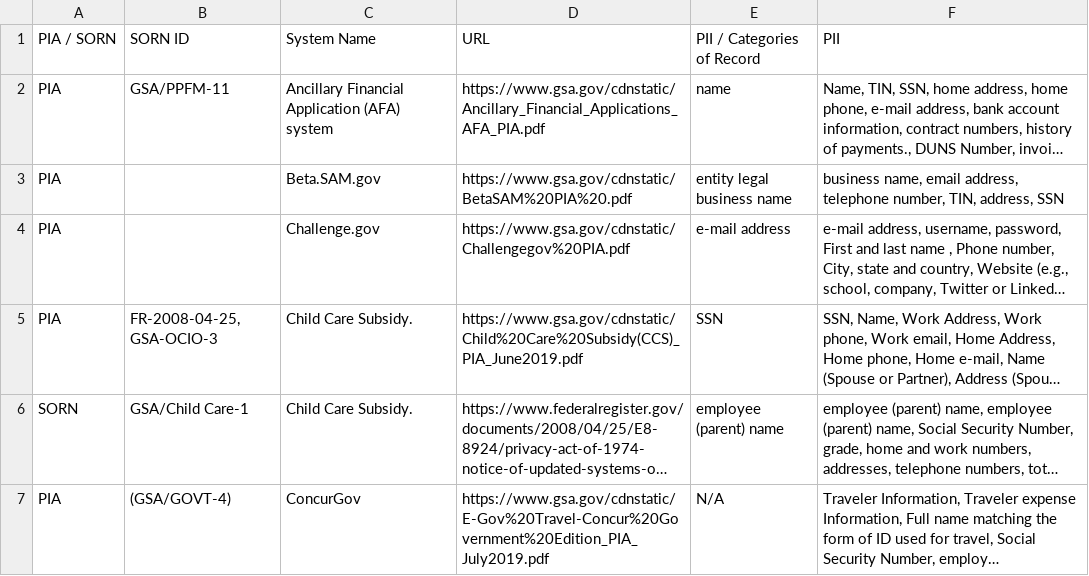
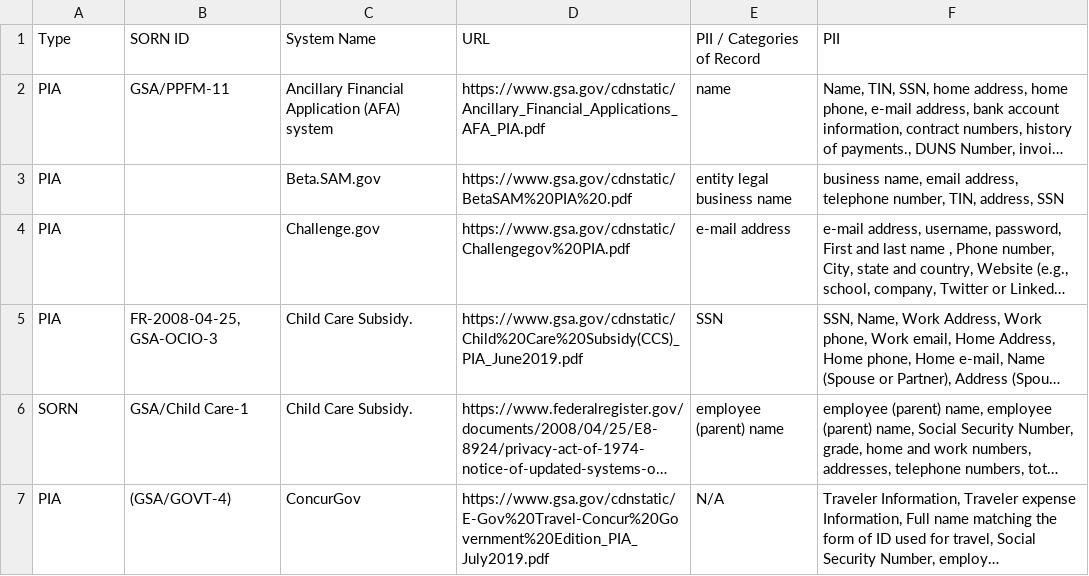
Before and after one commit to 18F/privacy-dashboard, a CSV file: _data/pii-inventory.csv, drawn as a sheet; only a part is shown; long unchanged cells end in …; the diff names each change by its address in the sheet, - before the commit and + after, or states it on an @@ line.

Commit message:
WIP Card Layout
- Can filter on sorn id
- Rebased Card stylings
- JS refactoring
- WIP on Active filter tags

```diff
--- a/_data/pii-inventory.csv
+++ b/_data/pii-inventory.csv
-A1: PIA / SORN
+A1: Type
```
Also changed, not shown: 1 other file.
